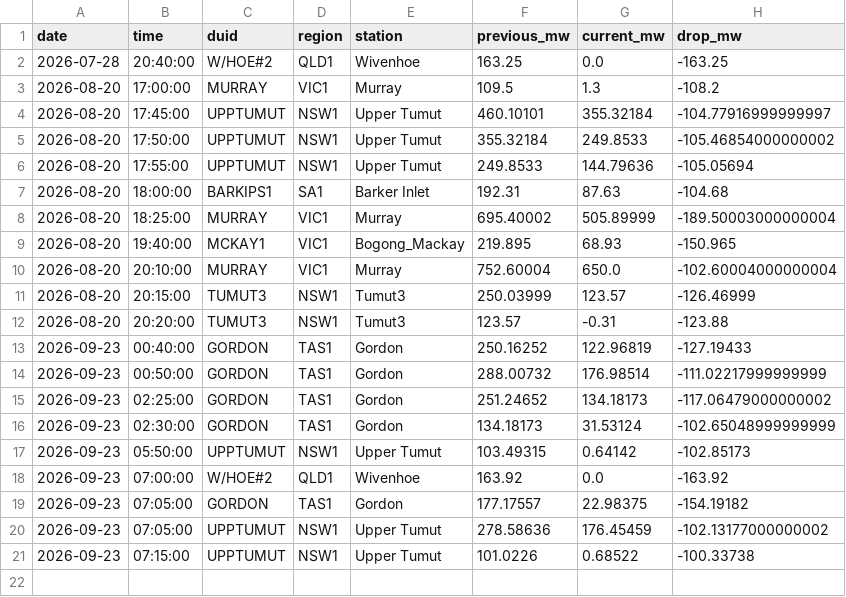
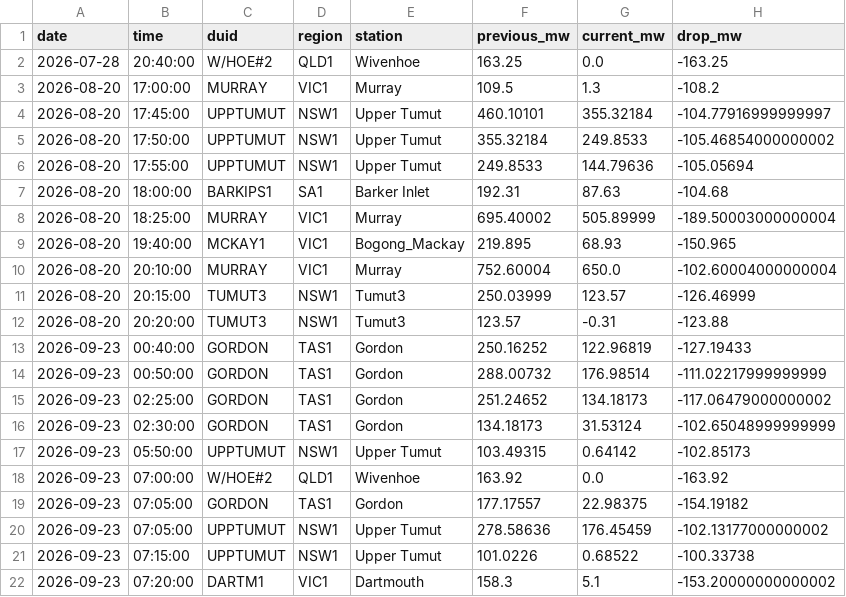
Before and after one commit to Hellijam9/nem-intelligence, a CSV file: state/scada_drops.csv, drawn as a sheet.

```diff
--- a/state/scada_drops.csv
+++ b/state/scada_drops.csv
@@ -21 +21,2 @@ date,time,duid,region,station,previous_mw,current_mw,drop_mw
 2026-09-23,07:15:00,UPPTUMUT,NSW1,Upper Tumut,101.0226,0.68522,-100.33738
+2026-09-23,07:20:00,DARTM1,VIC1,Dartmouth,158.3,5.1,-153.20000000000002
```
Also changed, not shown: 4 other files.
